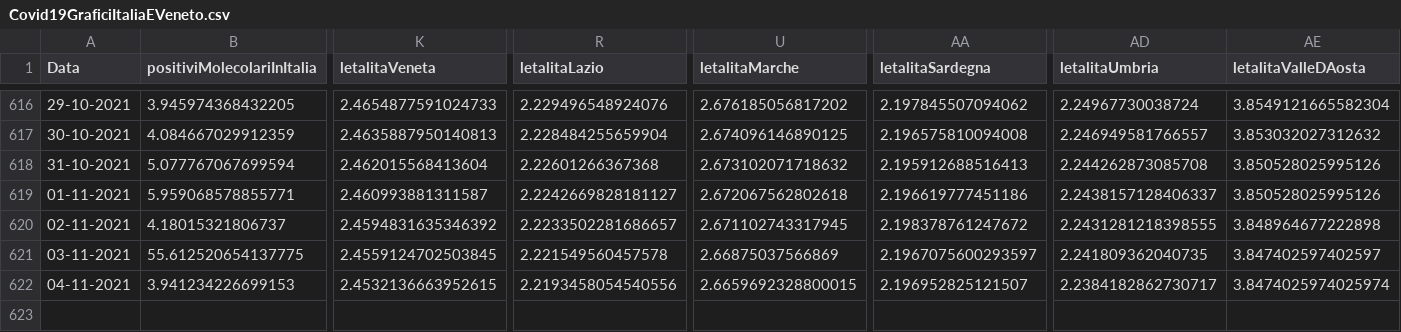
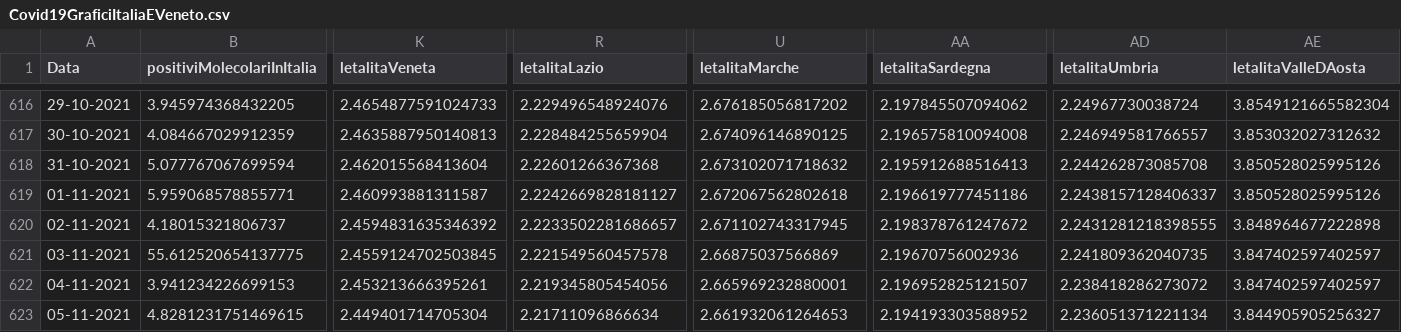
Before and after one commit to DigitalChriAri/Covid, a CSV file: Covid19GraficiItaliaEVeneto.csv, drawn as a sheet; only a part is shown, gaps mark what is left out; rows hold the shown columns only; the diff names each change by its address in the sheet, - before the commit and + after, or states it on an @@ line.

```diff
--- a/Covid19GraficiItaliaEVeneto.csv
+++ b/Covid19GraficiItaliaEVeneto.csv
-AA621 (letalitaSardegna): 2.1967075600293597
+AA621 (letalitaSardegna): 2.19670756002936
-K622 (letalitaVeneta): 2.4532136663952615
+K622 (letalitaVeneta): 2.453213666395261
-R622 (letalitaLazio): 2.2193458054540556
+R622 (letalitaLazio): 2.219345805454056
-U622 (letalitaMarche): 2.6659692328800015
+U622 (letalitaMarche): 2.665969232880001
-AD622 (letalitaUmbria): 2.2384182862730717
+AD622 (letalitaUmbria): 2.238418286273072
-AE622 (letalitaValleDAosta): 3.8474025974025974
+AE622 (letalitaValleDAosta): 3.847402597402597
+row 623: 05-11-2021 | 4.8281231751469615 | 2.449401714705304 | 2.21711096866634 | 2.661932061264653 | 2.194193303588952 | 2.236051371221134 | 3.844905905256327
```
Also changed, not shown: Covid19GraficiTamponiTotaliItaliaEVeneto.csv.
